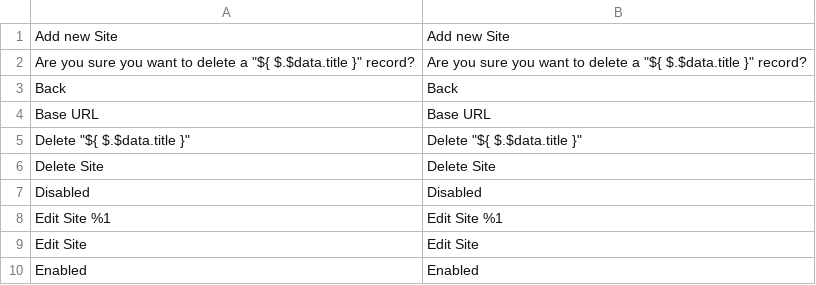
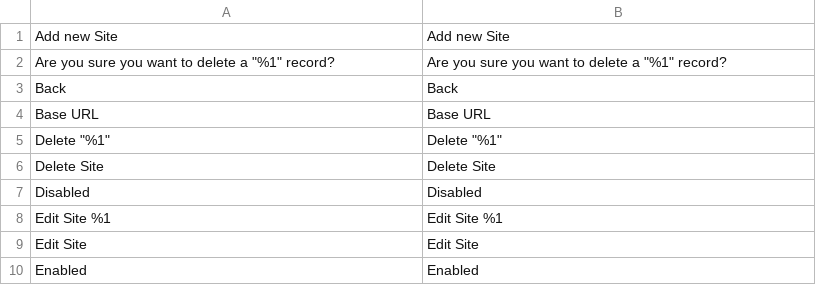
Before and after one commit to mooore-digital/magento2-module-wordpress-integration, a CSV file: i18n/en_GB.csv, drawn as a sheet; only a part is shown.

```diff
--- a/i18n/en_GB.csv
+++ b/i18n/en_GB.csv
@@ -1,6 +1,6 @@
 "Add new Site","Add new Site"
-"Are you sure you want to delete a ""${ $.$data.title }"" record?","Are you sure you want to delete a ""${ $.$data.title }"" record?"
+"Are you sure you want to delete a ""%1"" record?","Are you sure you want to delete a ""%1"" record?"
 "Back","Back"
 "Base URL","Base URL"
-"Delete ""${ $.$data.title }""","Delete ""${ $.$data.title }"""
+"Delete ""%1""","Delete ""%1"""
 "Delete Site","Delete Site"
```
Also changed, not shown: i18n/de_DE.csv, i18n/en_US.csv, 3 other files.
